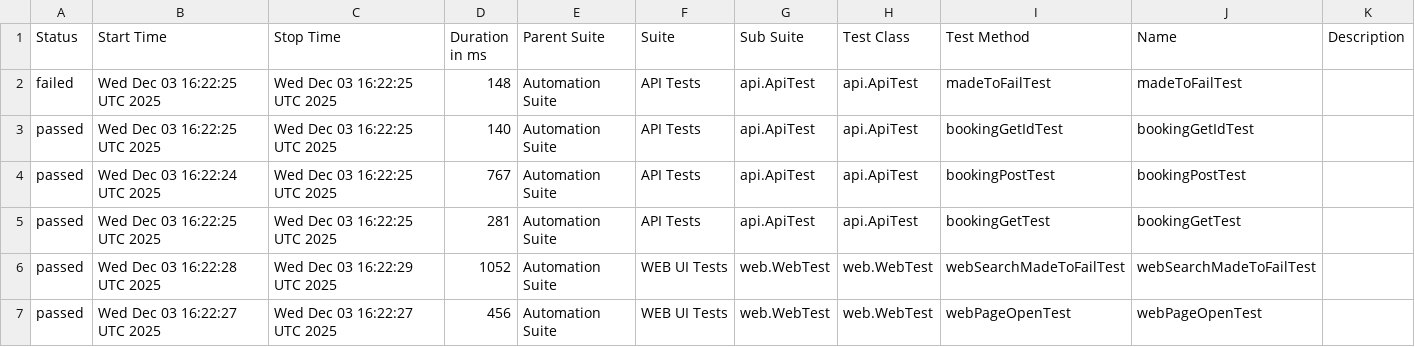
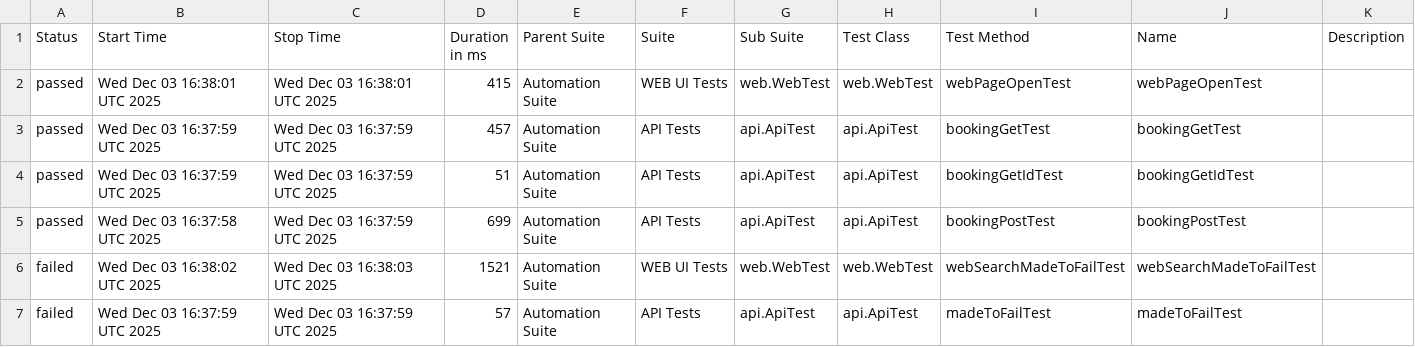
Before and after one commit to igors-sobolevs-lubarts/test-automation-demo, a CSV file: allure-report/data/suites.csv, drawn as a sheet.

```diff
--- a/allure-report/data/suites.csv
+++ b/allure-report/data/suites.csv
@@ -1,7 +1,7 @@
 "Status","Start Time","Stop Time","Duration in ms","Parent Suite","Suite","Sub Suite","Test Class","Test Method","Name","Description"
-"failed","Wed Dec 03 16:22:25 UTC 2025","Wed Dec 03 16:22:25 UTC 2025","148","Automation Suite","API Tests","api.ApiTest","api.ApiTest","madeToFailTest","madeToFailTest",""
-"passed","Wed Dec 03 16:22:25 UTC 2025","Wed Dec 03 16:22:25 UTC 2025","140","Automation Suite","API Tests","api.ApiTest","api.ApiTest","bookingGetIdTest","bookingGetIdTest",""
-"passed","Wed Dec 03 16:22:24 UTC 2025","Wed Dec 03 16:22:25 UTC 2025","767","Automation Suite","API Tests","api.ApiTest","api.ApiTest","bookingPostTest","bookingPostTest",""
-"passed","Wed Dec 03 16:22:25 UTC 2025","Wed Dec 03 16:22:25 UTC 2025","281","Automation Suite","API Tests","api.ApiTest","api.ApiTest","bookingGetTest","bookingGetTest",""
-"passed","Wed Dec 03 16:22:28 UTC 2025","Wed Dec 03 16:22:29 UTC 2025","1052","Automation Suite","WEB UI Tests","web.WebTest","web.WebTest","webSearchMadeToFailTest","webSearchMadeToFailTest",""
-"passed","Wed Dec 03 16:22:27 UTC 2025","Wed Dec 03 16:22:27 UTC 2025","456","Automation Suite","WEB UI Tests","web.WebTest","web.WebTest","webPageOpenTest","webPageOpenTest",""
+"passed","Wed Dec 03 16:38:01 UTC 2025","Wed Dec 03 16:38:01 UTC 2025","415","Automation Suite","WEB UI Tests","web.WebTest","web.WebTest","webPageOpenTest","webPageOpenTest",""
+"passed","Wed Dec 03 16:37:59 UTC 2025","Wed Dec 03 16:37:59 UTC 2025","457","Automation Suite","API Tests","api.ApiTest","api.ApiTest","bookingGetTest","bookingGetTest",""
+"passed","Wed Dec 03 16:37:59 UTC 2025","Wed Dec 03 16:37:59 UTC 2025","51","Automation Suite","API Tests","api.ApiTest","api.ApiTest","bookingGetIdTest","bookingGetIdTest",""
+"passed","Wed Dec 03 16:37:58 UTC 2025","Wed Dec 03 16:37:59 UTC 2025","699","Automation Suite","API Tests","api.ApiTest","api.ApiTest","bookingPostTest","bookingPostTest",""
+"failed","Wed Dec 03 16:38:02 UTC 2025","Wed Dec 03 16:38:03 UTC 2025","1521","Automation Suite","WEB UI Tests","web.WebTest","web.WebTest","webSearchMadeToFailTest","webSearchMadeToFailTest",""
+"failed","Wed Dec 03 16:37:59 UTC 2025","Wed Dec 03 16:37:59 UTC 2025","57","Automation Suite","API Tests","api.ApiTest","api.ApiTest","madeToFailTest","madeToFailTest",""
```
Also changed, not shown: 42 other files.
